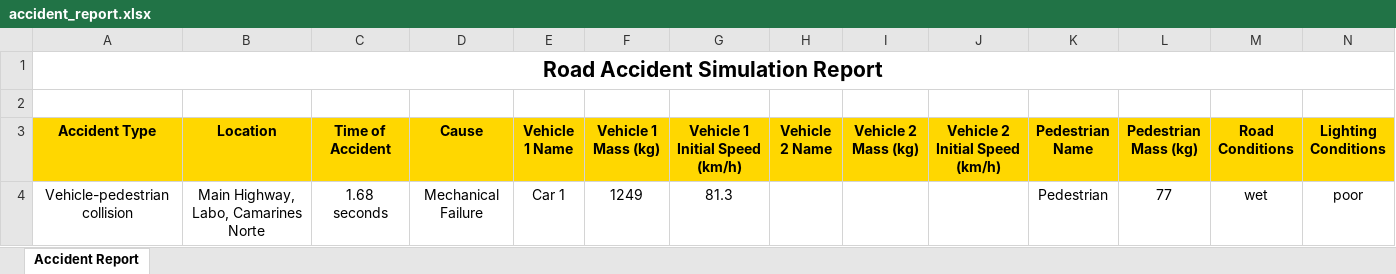
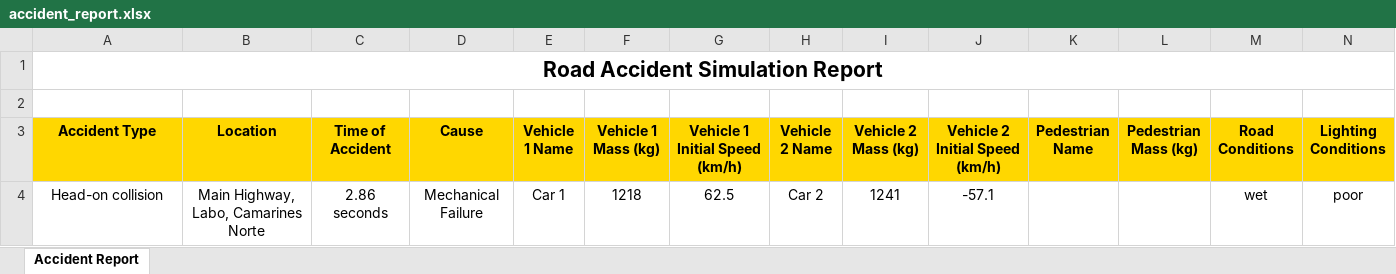
Before and after one commit to kenzo0111/QM, an Excel workbook: accident_report.xlsx, sheet Accident Report, drawn as a sheet; only a part is shown; values as stored, in another font and other column widths than the file's, no borders; removed rows and columns are numbered as before the commit, all else as after; rows hold the shown columns only; the diff names each change by its address in the sheet, - before the commit and + after, or states it on an @@ line.

Commit message:
Update accident data and simulation map
Added new accident records to accident_data.csv and updated accident_report.xlsx. Modified road_accident_map_simulation.html to update map element IDs and deckData coordinates, reflecting new simulation data. No changes to simulation logic in road_accident_simulation.py are shown.

```diff
--- a/accident_report.xlsx (sheet Accident Report)
+++ b/accident_report.xlsx (sheet Accident Report)
-row 4: Vehicle-pedestrian collision | Main Highway, Labo, Camarines Norte | 1.68 seconds | Mechanical Failure | Car 1 | 1249 | 81.3 |  |  |  | Pedestrian | 77 | wet | poor
+row 4: Head-on collision | Main Highway, Labo, Camarines Norte | 2.86 seconds | Mechanical Failure | Car 1 | 1218 | 62.5 | Car 2 | 1241 | -57.1 |  |  | wet | poor
```
Also changed, not shown: 3 other files.
